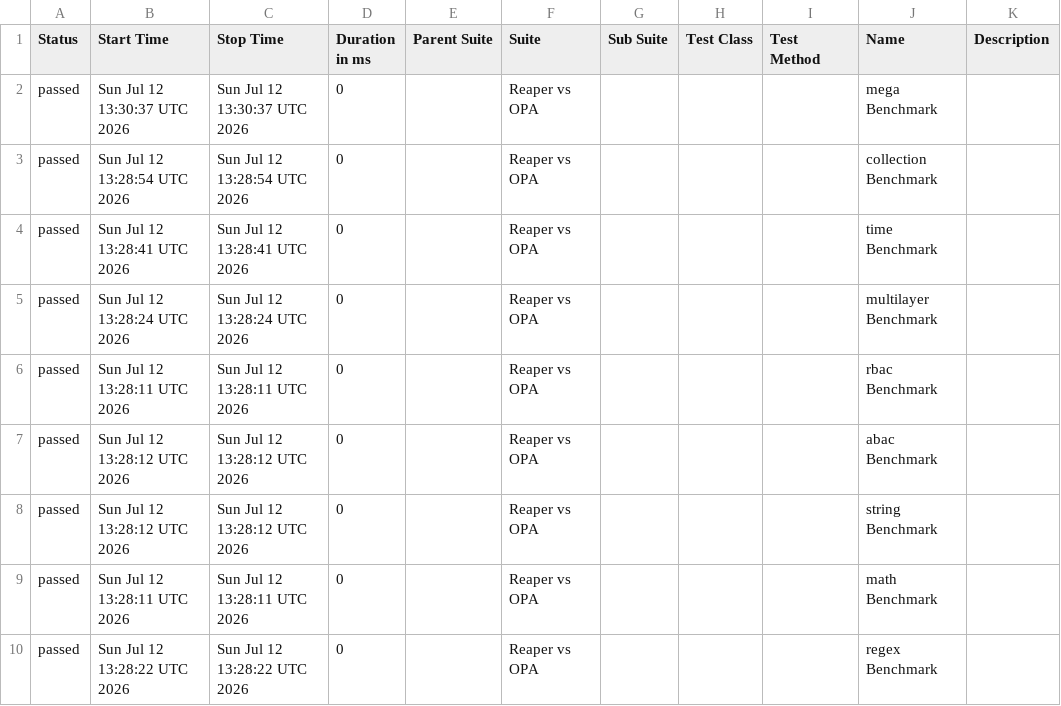
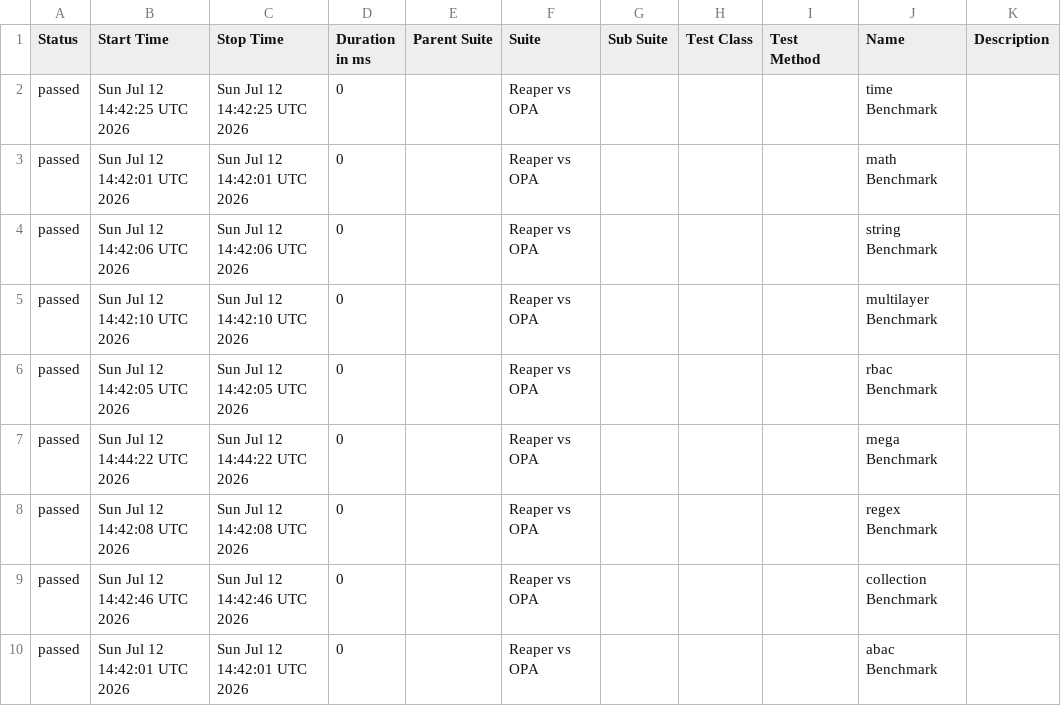
Before and after one commit to pgste/reaper, a CSV file: data/suites.csv, drawn as a sheet.

```diff
--- a/data/suites.csv
+++ b/data/suites.csv
@@ -1,10 +1,10 @@
 "Status","Start Time","Stop Time","Duration in ms","Parent Suite","Suite","Sub Suite","Test Class","Test Method","Name","Description"
-"passed","Sun Jul 12 13:30:37 UTC 2026","Sun Jul 12 13:30:37 UTC 2026","0","","Reaper vs OPA","","","","mega Benchmark",""
-"passed","Sun Jul 12 13:28:54 UTC 2026","Sun Jul 12 13:28:54 UTC 2026","0","","Reaper vs OPA","","","","collection Benchmark",""
-"passed","Sun Jul 12 13:28:41 UTC 2026","Sun Jul 12 13:28:41 UTC 2026","0","","Reaper vs OPA","","","","time Benchmark",""
-"passed","Sun Jul 12 13:28:24 UTC 2026","Sun Jul 12 13:28:24 UTC 2026","0","","Reaper vs OPA","","","","multilayer Benchmark",""
-"passed","Sun Jul 12 13:28:11 UTC 2026","Sun Jul 12 13:28:11 UTC 2026","0","","Reaper vs OPA","","","","rbac Benchmark",""
-"passed","Sun Jul 12 13:28:12 UTC 2026","Sun Jul 12 13:28:12 UTC 2026","0","","Reaper vs OPA","","","","abac Benchmark",""
-"passed","Sun Jul 12 13:28:12 UTC 2026","Sun Jul 12 13:28:12 UTC 2026","0","","Reaper vs OPA","","","","string Benchmark",""
-"passed","Sun Jul 12 13:28:11 UTC 2026","Sun Jul 12 13:28:11 UTC 2026","0","","Reaper vs OPA","","","","math Benchmark",""
-"passed","Sun Jul 12 13:28:22 UTC 2026","Sun Jul 12 13:28:22 UTC 2026","0","","Reaper vs OPA","","","","regex Benchmark",""
+"passed","Sun Jul 12 14:42:25 UTC 2026","Sun Jul 12 14:42:25 UTC 2026","0","","Reaper vs OPA","","","","time Benchmark",""
+"passed","Sun Jul 12 14:42:01 UTC 2026","Sun Jul 12 14:42:01 UTC 2026","0","","Reaper vs OPA","","","","math Benchmark",""
+"passed","Sun Jul 12 14:42:06 UTC 2026","Sun Jul 12 14:42:06 UTC 2026","0","","Reaper vs OPA","","","","string Benchmark",""
+"passed","Sun Jul 12 14:42:10 UTC 2026","Sun Jul 12 14:42:10 UTC 2026","0","","Reaper vs OPA","","","","multilayer Benchmark",""
+"passed","Sun Jul 12 14:42:05 UTC 2026","Sun Jul 12 14:42:05 UTC 2026","0","","Reaper vs OPA","","","","rbac Benchmark",""
+"passed","Sun Jul 12 14:44:22 UTC 2026","Sun Jul 12 14:44:22 UTC 2026","0","","Reaper vs OPA","","","","mega Benchmark",""
+"passed","Sun Jul 12 14:42:08 UTC 2026","Sun Jul 12 14:42:08 UTC 2026","0","","Reaper vs OPA","","","","regex Benchmark",""
+"passed","Sun Jul 12 14:42:46 UTC 2026","Sun Jul 12 14:42:46 UTC 2026","0","","Reaper vs OPA","","","","collection Benchmark",""
+"passed","Sun Jul 12 14:42:01 UTC 2026","Sun Jul 12 14:42:01 UTC 2026","0","","Reaper vs OPA","","","","abac Benchmark",""
```
Also changed, not shown: data/behaviors.csv, 39 other files.
